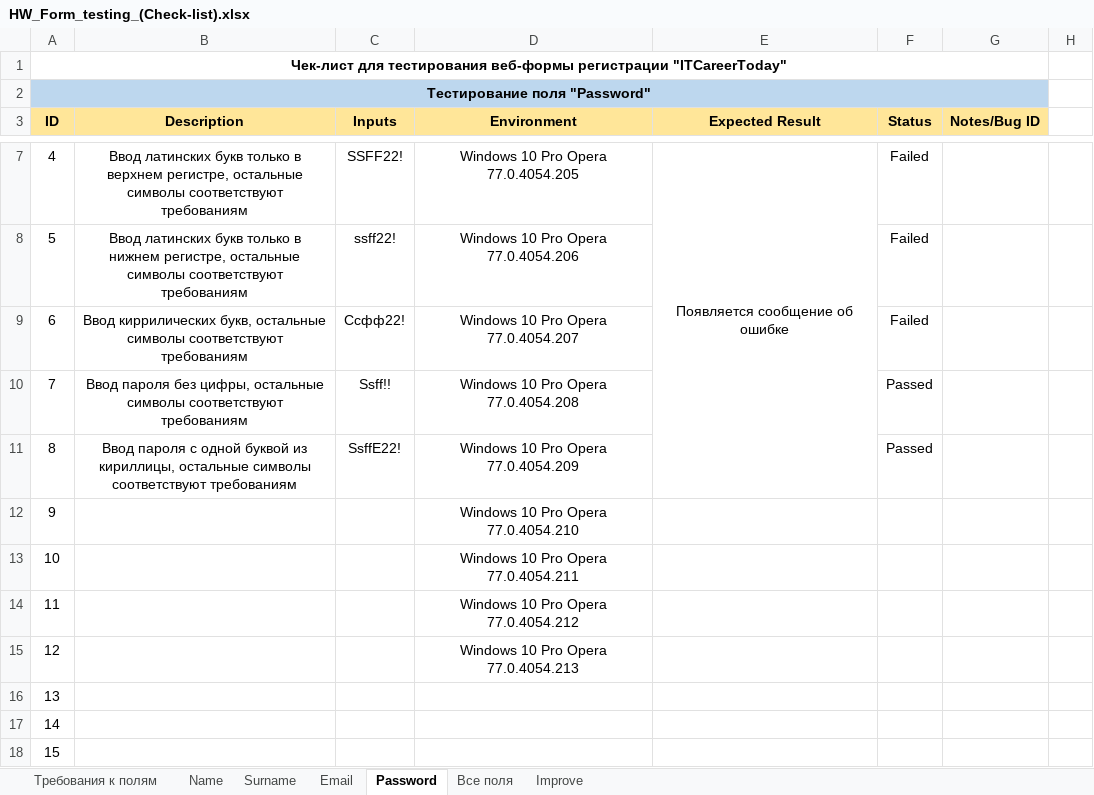
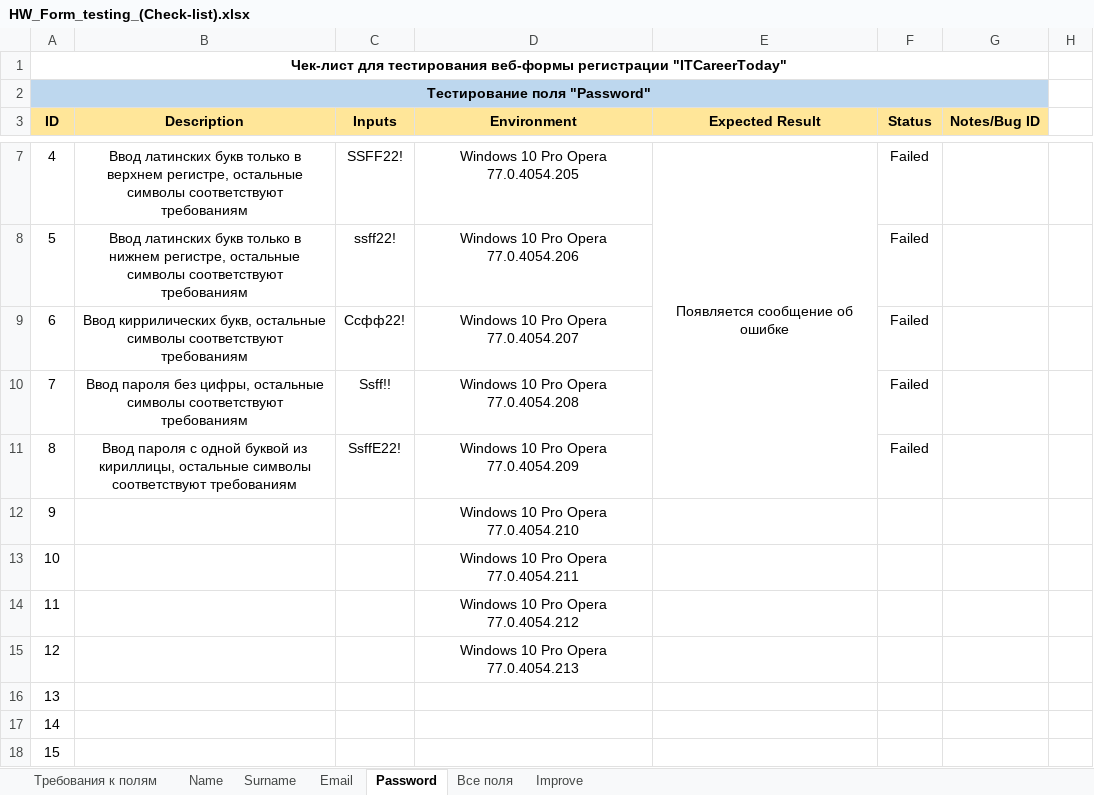
Before and after one commit to MovchanOlexiy/Test_Theory, an Excel workbook: HW_Form_testing_(Check-list).xlsx, sheet Password, drawn as a sheet; only a part is shown, gaps mark what is left out; values as stored, in another font and other column widths than the file's, no borders; conditional formats not drawn; the diff names each change by its address in the sheet, - before the commit and + after, or states it on an @@ line.

Commit message:
file changed

```diff
--- a/HW_Form_testing_(Check-list).xlsx (sheet Password)
+++ b/HW_Form_testing_(Check-list).xlsx (sheet Password)
-F10:F11 (Status): Passed
+F10:F11 (Status): Failed
```
